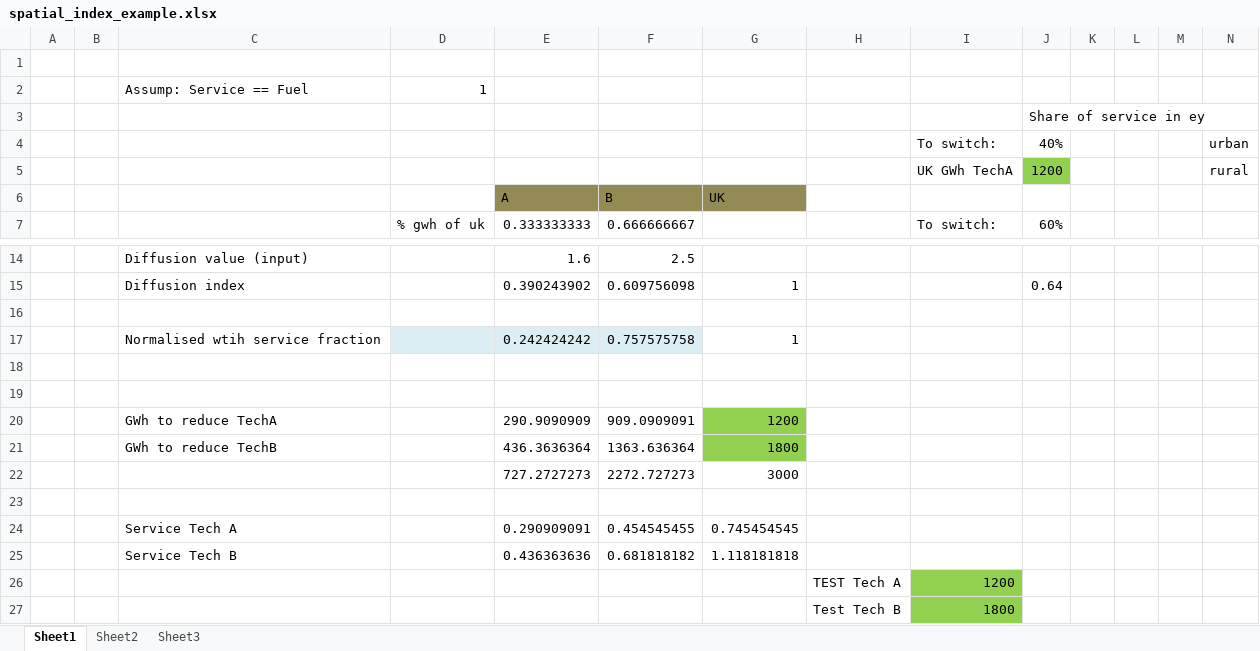
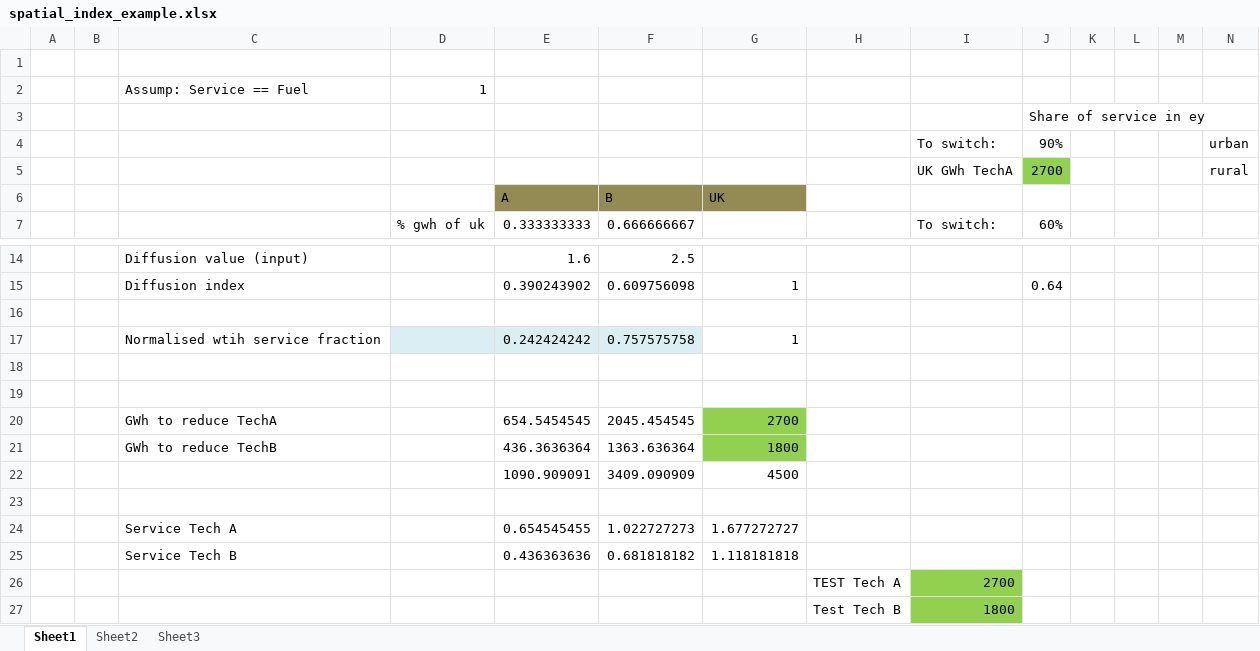
Before and after one commit to nismod/energy_demand, an Excel workbook: config_data/02-spatial_index/spatial_index_example.xlsx, sheet Sheet1, drawn as a sheet; only a part is shown, gaps mark what is left out; values as stored, in another font and other column widths than the file's, no borders; charts and pictures not drawn; removed rows and columns are numbered as before the commit, all else as after; rows hold the shown columns only; the diff names each change by its address in the sheet, - before the commit and + after, or states it on an @@ line.

Commit message:
working on spatial diffusion - realising that a max criteria needs to be defined otherwise certain regions more than 100

```diff
--- a/config_data/02-spatial_index/spatial_index_example.xlsx (sheet Sheet1)
+++ b/config_data/02-spatial_index/spatial_index_example.xlsx (sheet Sheet1)
-J4: 40%
+J4: 90%
-J5: 1200
+J5: 2700
-row 20:  |  | GWh to reduce TechA |  | 290.9090909 | 909.0909091 | 1200
+row 20:  |  | GWh to reduce TechA |  | 654.5454545 | 2045.454545 | 2700
-row 22:  |  |  |  | 727.2727273 | 2272.727273 | 3000
+row 22:  |  |  |  | 1090.909091 | 3409.090909 | 4500
-row 24:  |  | Service Tech A |  | 0.290909091 | 0.454545455 | 0.745454545
+row 24:  |  | Service Tech A |  | 0.654545455 | 1.022727273 | 1.677272727
-I26: 1200
+I26: 2700
```
Also changed, not shown: charts or pictures, 7 other files.
